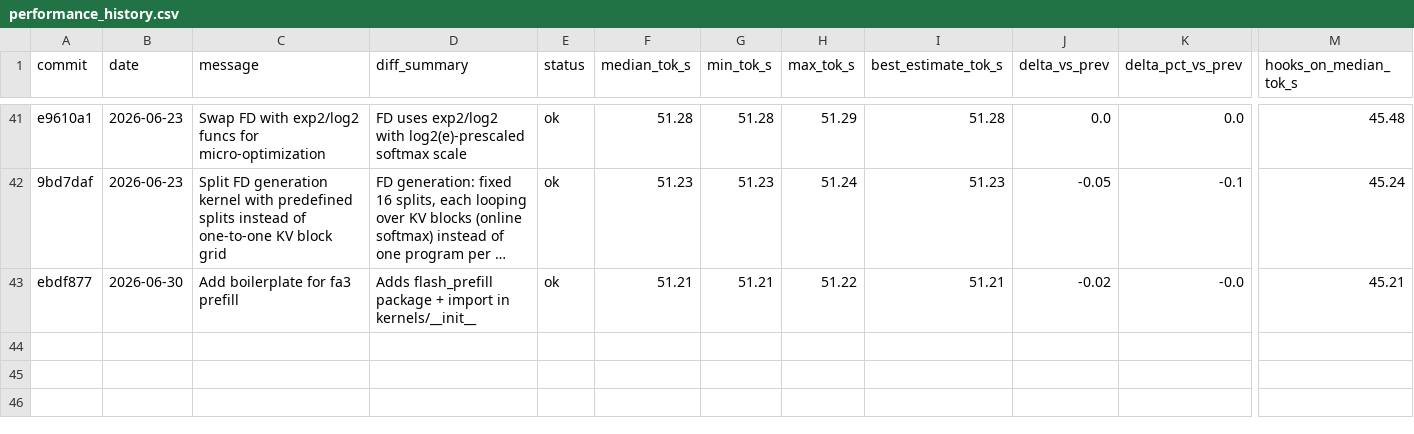
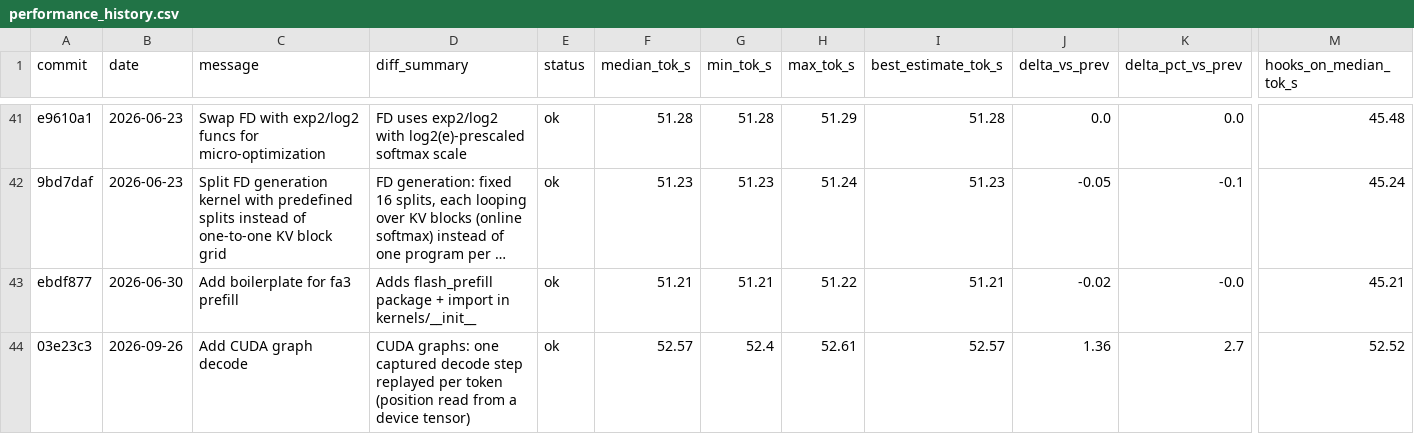
Before and after one commit to cloudui/inference, a CSV file: docs/perf_history/performance_history.csv, drawn as a sheet; only a part is shown, gaps mark what is left out; long unchanged cells end in …; rows hold the shown columns only; the diff names each change by its address in the sheet, - before the commit and + after, or states it on an @@ line.

```diff
--- a/docs/perf_history/performance_history.csv
+++ b/docs/perf_history/performance_history.csv
+row 44: 03e23c3 | 2026-09-26 | Add CUDA graph decode | CUDA graphs: one captured decode step replayed per token (position read from a device tensor) | ok | 52.57 | 52.4 | 52.61 | 52.57 | 1.36 | 2.7 | 52.52
```
Also changed, not shown: 5 other files.
